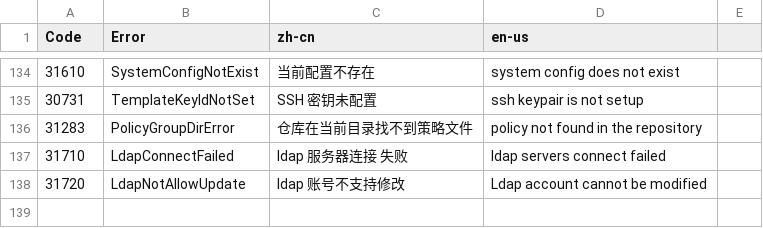
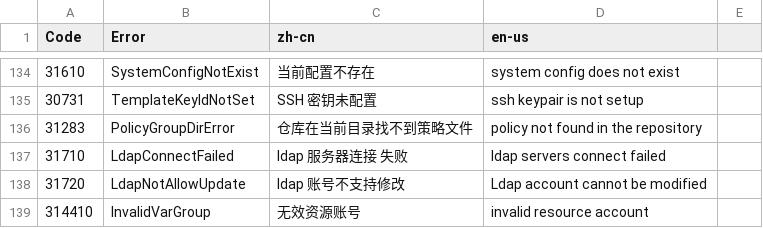
Before and after one commit to idcos/cloudiac, a CSV file: docs/lang.csv, drawn as a sheet; only a part is shown, gaps mark what is left out; the diff names each change by its address in the sheet, - before the commit and + after, or states it on an @@ line.

Commit message:
Fix: varGroup and project relationship (#487)
* fix: 只允许引用关联到项目的资源账号

* feat: upgrade2v0.10 命令自动设置资源账号的关联项目

执行 upgrade2v0.10 命令会将自动将旧的资源账号关联到组织下的所有项目

```diff
--- a/docs/lang.csv
+++ b/docs/lang.csv
+row 139: 314410 | InvalidVarGroup | 无效资源账号 | invalid resource account
```
Also changed, not shown: 6 other files.
